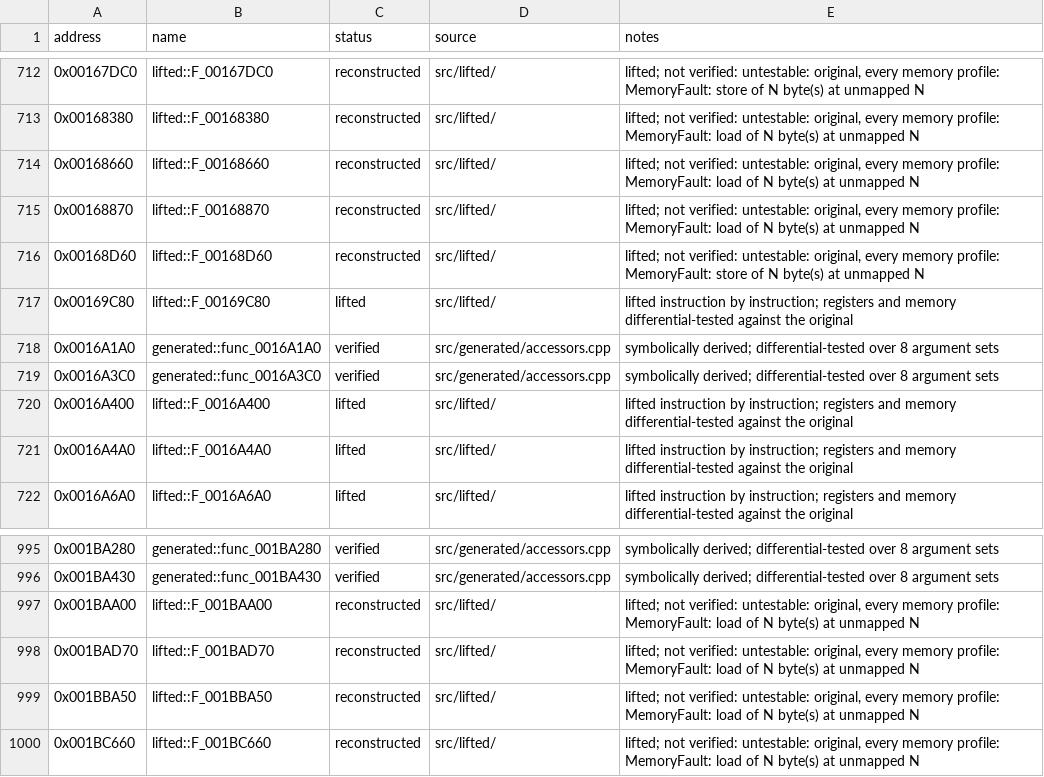
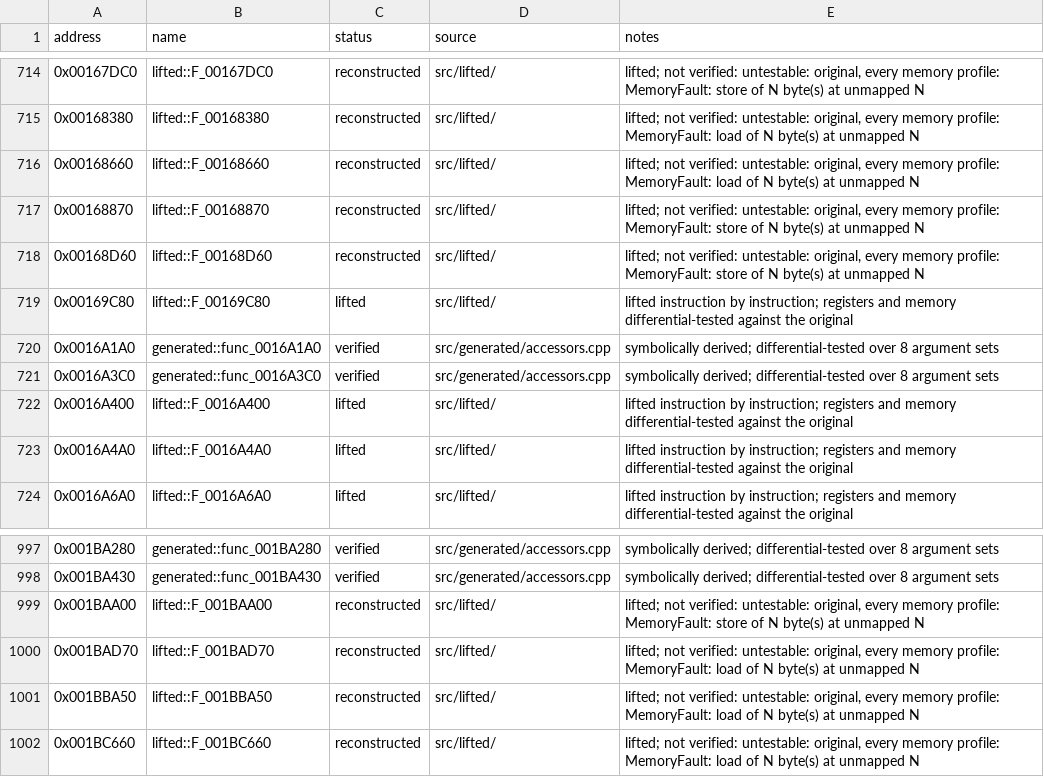
Before and after one commit to danielgomesvieira2000/mister-mosquito-pc, a CSV file: games/mister_mosquito/config/functions.csv, drawn as a sheet; only a part is shown, gaps mark what is left out; the diff covers the shown part only.

```diff
--- a/games/mister_mosquito/config/functions.csv
+++ b/games/mister_mosquito/config/functions.csv
@@ -714,3 +716,3 @@ address,name,status,source,notes
 0x00168660,lifted::F_00168660,reconstructed,src/lifted/,"lifted; not verified: untestable: original, every memory profile: MemoryFault: load of N byte(s) at unmapped N"
-0x00168870,lifted::F_00168870,reconstructed,src/lifted/,"lifted; not verified: untestable: original, every memory profile: MemoryFault: load of N byte(s) at unmapped N"
+0x00168870,lifted::F_00168870,reconstructed,src/lifted/,"lifted; not verified: untestable: original, every memory profile: MemoryFault: store of N byte(s) at unmapped N"
 0x00168D60,lifted::F_00168D60,reconstructed,src/lifted/,"lifted; not verified: untestable: original, every memory profile: MemoryFault: store of N byte(s) at unmapped N"
@@ -996,3 +998,3 @@ address,name,status,source,notes
 0x001BA430,generated::func_001BA430,verified,src/generated/accessors.cpp,symbolically derived; differential-tested over 8 argument sets
-0x001BAA00,lifted::F_001BAA00,reconstructed,src/lifted/,"lifted; not verified: untestable: original, every memory profile: MemoryFault: load of N byte(s) at unmapped N"
+0x001BAA00,lifted::F_001BAA00,reconstructed,src/lifted/,"lifted; not verified: untestable: original, every memory profile: MemoryFault: store of N byte(s) at unmapped N"
 0x001BAD70,lifted::F_001BAD70,reconstructed,src/lifted/,"lifted; not verified: untestable: original, every memory profile: MemoryFault: load of N byte(s) at unmapped N"
```
Also changed, not shown: 8 added rows and 2 edited cells elsewhere in this file, 11 other files.
